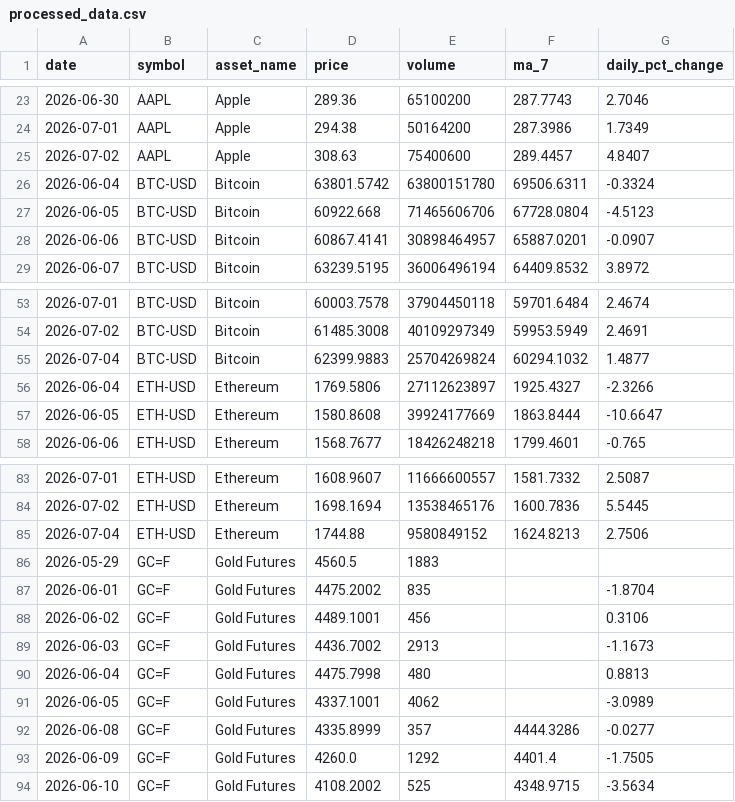
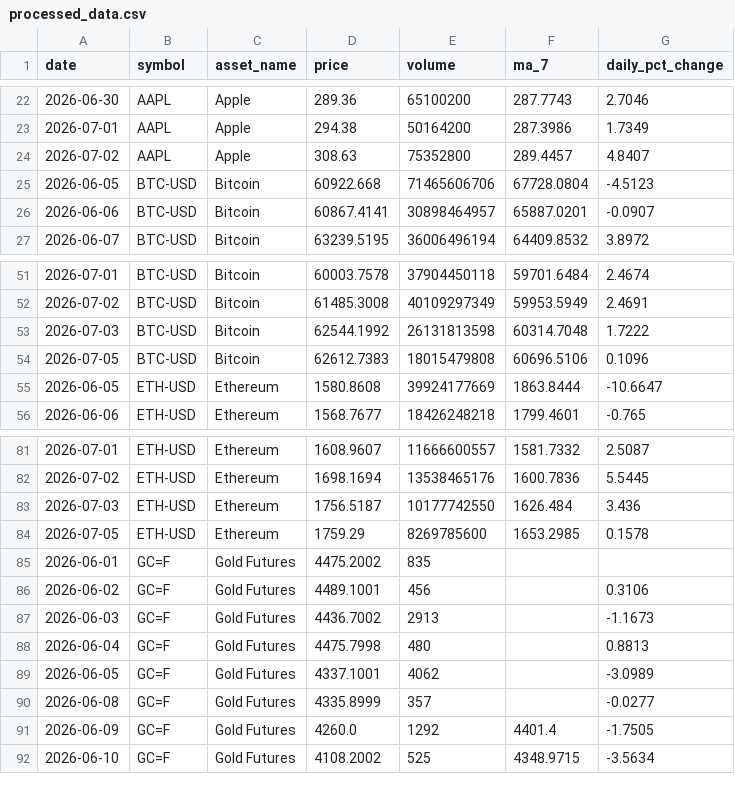
Before and after one commit to Bhupendra308/market-pulse, a CSV file: processed_data.csv, drawn as a sheet; only a part is shown, gaps mark what is left out; the diff covers the shown part only.

```diff
--- a/processed_data.csv
+++ b/processed_data.csv
@@ -24,4 +23,3 @@ date,symbol,asset_name,price,volume,ma_7,daily_pct_change
 2026-07-01,AAPL,Apple,294.38,50164200,287.3986,1.7349
-2026-07-02,AAPL,Apple,308.63,75400600,289.4457,4.8407
-2026-06-04,BTC-USD,Bitcoin,63801.5742,63800151780,69506.6311,-0.3324
+2026-07-02,AAPL,Apple,308.63,75352800,289.4457,4.8407
 2026-06-05,BTC-USD,Bitcoin,60922.668,71465606706,67728.0804,-4.5123
@@ -54,4 +52,4 @@ date,symbol,asset_name,price,volume,ma_7,daily_pct_change
 2026-07-02,BTC-USD,Bitcoin,61485.3008,40109297349,59953.5949,2.4691
-2026-07-04,BTC-USD,Bitcoin,62399.9883,25704269824,60294.1032,1.4877
-2026-06-04,ETH-USD,Ethereum,1769.5806,27112623897,1925.4327,-2.3266
+2026-07-03,BTC-USD,Bitcoin,62544.1992,26131813598,60314.7048,1.7222
+2026-07-05,BTC-USD,Bitcoin,62612.7383,18015479808,60696.5106,0.1096
 2026-06-05,ETH-USD,Ethereum,1580.8608,39924177669,1863.8444,-10.6647
@@ -84,5 +82,5 @@ date,symbol,asset_name,price,volume,ma_7,daily_pct_change
 2026-07-02,ETH-USD,Ethereum,1698.1694,13538465176,1600.7836,5.5445
-2026-07-04,ETH-USD,Ethereum,1744.88,9580849152,1624.8213,2.7506
-2026-05-29,GC=F,Gold Futures,4560.5,1883,,
-2026-06-01,GC=F,Gold Futures,4475.2002,835,,-1.8704
+2026-07-03,ETH-USD,Ethereum,1756.5187,10177742550,1626.484,3.436
+2026-07-05,ETH-USD,Ethereum,1759.29,8269785600,1653.2985,0.1578
+2026-06-01,GC=F,Gold Futures,4475.2002,835,,
 2026-06-02,GC=F,Gold Futures,4489.1001,456,,0.3106
@@ -91,3 +89,3 @@ date,symbol,asset_name,price,volume,ma_7,daily_pct_change
 2026-06-05,GC=F,Gold Futures,4337.1001,4062,,-3.0989
-2026-06-08,GC=F,Gold Futures,4335.8999,357,4444.3286,-0.0277
+2026-06-08,GC=F,Gold Futures,4335.8999,357,,-0.0277
 2026-06-09,GC=F,Gold Futures,4260.0,1292,4401.4,-1.7505
```
Also changed, not shown: 2 removed rows and 5 edited cells elsewhere in this file.
